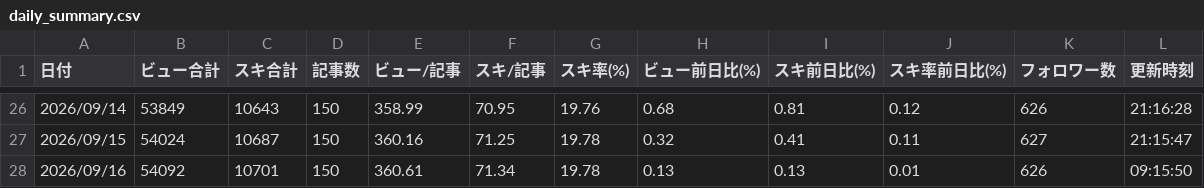
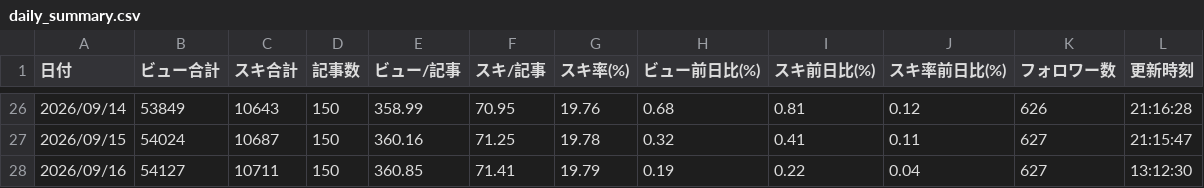
Before and after one commit to thinkingshiba0526-dot/note-stats-dashboard, a CSV file: data/daily_summary.csv, drawn as a sheet; only a part is shown, gaps mark what is left out.

```diff
--- a/data/daily_summary.csv
+++ b/data/daily_summary.csv
@@ -27,2 +27,2 @@
 2026/09/15,54024,10687,150,360.16,71.25,19.78,0.32,0.41,0.11,627,21:15:47
-2026/09/16,54092,10701,150,360.61,71.34,19.78,0.13,0.13,0.01,626,09:15:50
+2026/09/16,54127,10711,150,360.85,71.41,19.79,0.19,0.22,0.04,627,13:12:30
```
Also changed, not shown: data/period_ranking.csv, 6 other files.
